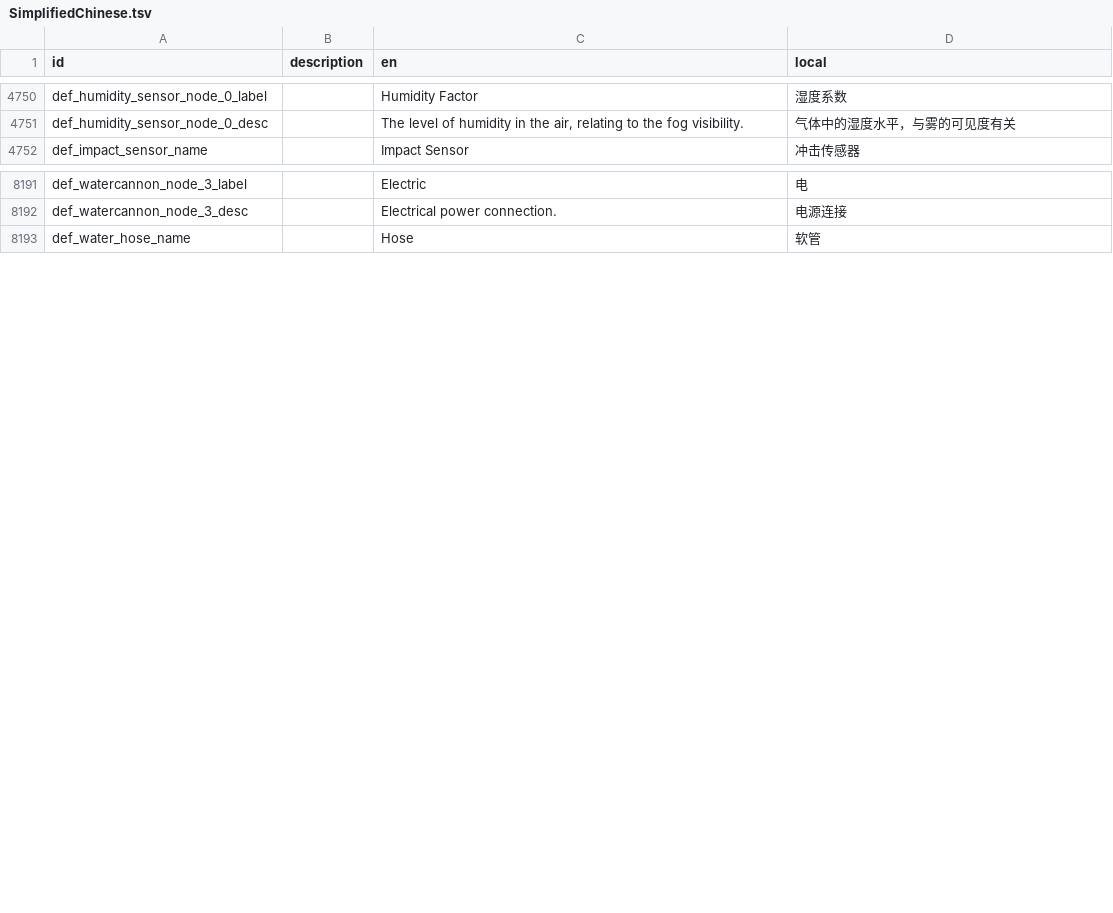
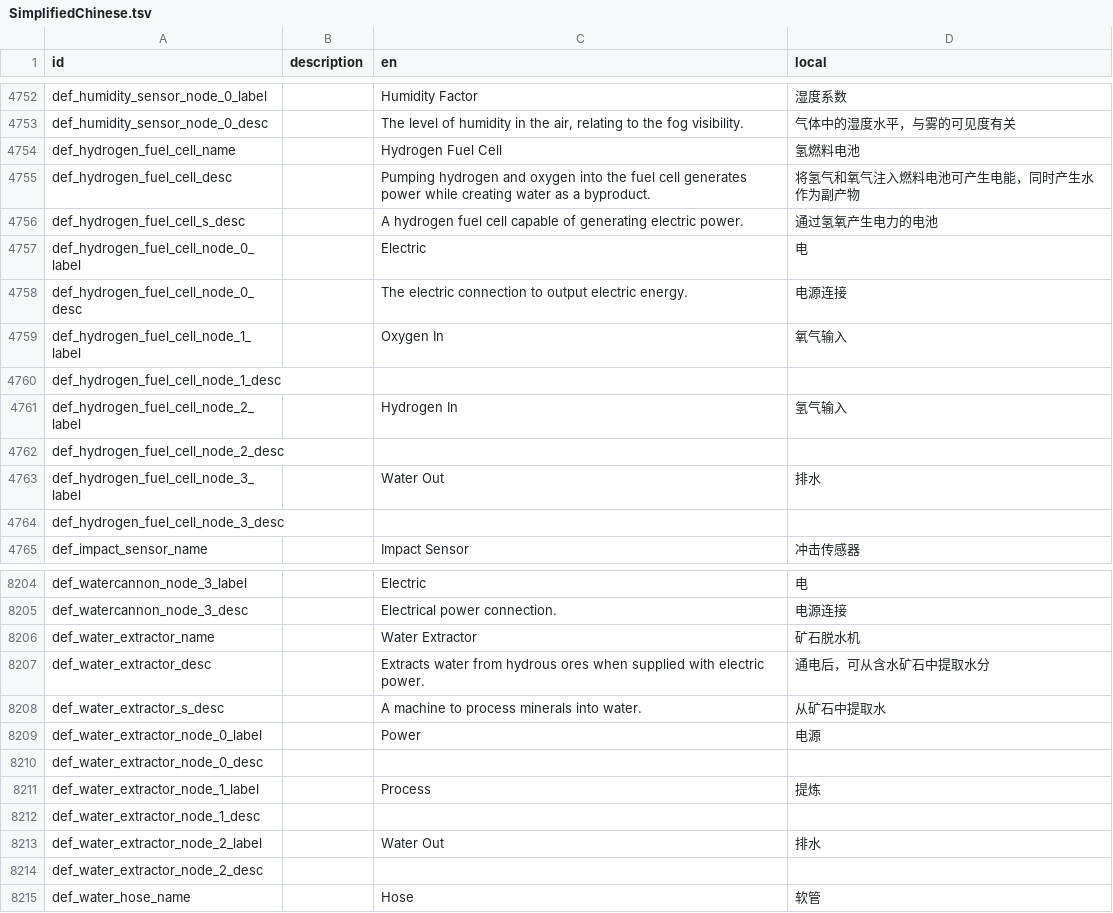
Before and after one commit to LuckyZone/stormworks-translate-chn, a TSV file: SimplifiedChinese.tsv, drawn as a sheet; only a part is shown, gaps mark what is left out; the diff covers the shown part only; the diff names each change by its address in the sheet, - before the commit and + after, or states it on an @@ line.

Commit message:
1.15.16 update

```diff
--- a/SimplifiedChinese.tsv
+++ b/SimplifiedChinese.tsv
+row 4754: def_hydrogen_fuel_cell_name |  | Hydrogen Fuel Cell | 氢燃料电池
+row 4755: def_hydrogen_fuel_cell_desc |  | Pumping hydrogen and oxygen into the fuel cell generates power while creating water as a byproduct. | 将氢气和氧气注入燃料电池可产生电能，同时产生水作为副产物
+row 4756: def_hydrogen_fuel_cell_s_desc |  | A hydrogen fuel cell capable of generating electric power. | 通过氢氧产生电力的电池
+row 4757: def_hydrogen_fuel_cell_node_0_label |  | Electric | 电
+row 4758: def_hydrogen_fuel_cell_node_0_desc |  | The electric connection to output electric energy. | 电源连接
+row 4759: def_hydrogen_fuel_cell_node_1_label |  | Oxygen In | 氧气输入
+row 4760: def_hydrogen_fuel_cell_node_1_desc
+row 4761: def_hydrogen_fuel_cell_node_2_label |  | Hydrogen In | 氢气输入
+row 4762: def_hydrogen_fuel_cell_node_2_desc
+row 4763: def_hydrogen_fuel_cell_node_3_label |  | Water Out | 排水
+row 4764: def_hydrogen_fuel_cell_node_3_desc
+row 8206: def_water_extractor_name |  | Water Extractor | 矿石脱水机
+row 8207: def_water_extractor_desc |  | Extracts water from hydrous ores when supplied with electric power. | 通电后，可从含水矿石中提取水分
+row 8208: def_water_extractor_s_desc |  | A machine to process minerals into water. | 从矿石中提取水
+row 8209: def_water_extractor_node_0_label |  | Power | 电源
+row 8210: def_water_extractor_node_0_desc
+row 8211: def_water_extractor_node_1_label |  | Process | 提炼
+row 8212: def_water_extractor_node_1_desc
+row 8213: def_water_extractor_node_2_label |  | Water Out | 排水
+row 8214: def_water_extractor_node_2_desc
```
Also changed, not shown: 2 added rows elsewhere in this file.
